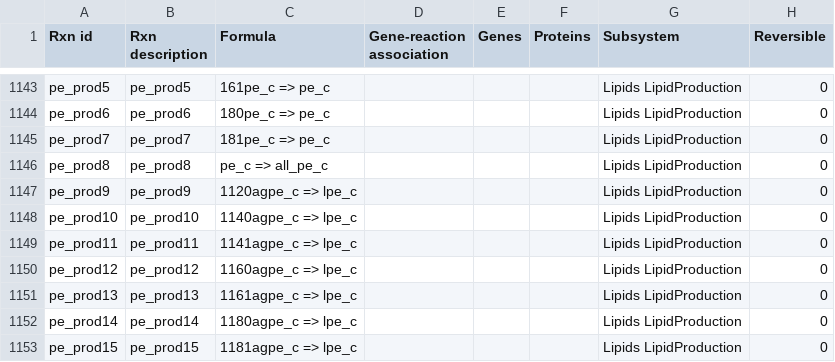
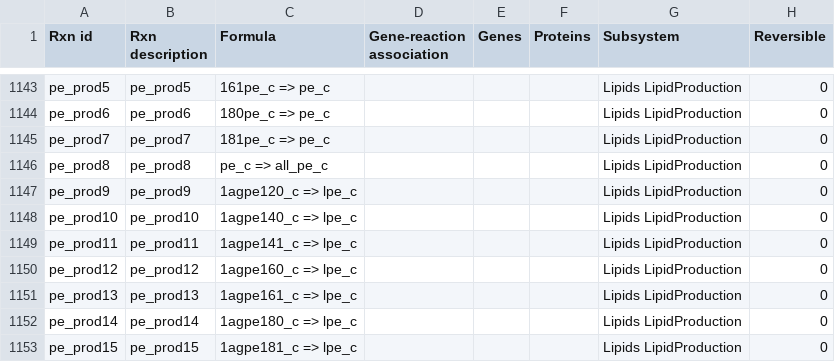
Before and after one commit to gulermalaria/iPfal17_curation, a CSV file: data/edits_additions_or_modifications_final_corrected.csv, drawn as a sheet; only a part is shown, gaps mark what is left out; the diff covers the shown part only; the diff names each change by its address in the sheet, - before the commit and + after, or states it on an @@ line.

```diff
--- a/data/edits_additions_or_modifications_final_corrected.csv
+++ b/data/edits_additions_or_modifications_final_corrected.csv
-C1147 (Formula): 1120agpe_c => lpe_c
+C1147 (Formula): 1agpe120_c => lpe_c
-C1148 (Formula): 1140agpe_c => lpe_c
+C1148 (Formula): 1agpe140_c => lpe_c
-C1149 (Formula): 1141agpe_c => lpe_c
+C1149 (Formula): 1agpe141_c => lpe_c
-C1150 (Formula): 1160agpe_c => lpe_c
+C1150 (Formula): 1agpe160_c => lpe_c
-C1151 (Formula): 1161agpe_c => lpe_c
+C1151 (Formula): 1agpe161_c => lpe_c
-C1152 (Formula): 1180agpe_c => lpe_c
+C1152 (Formula): 1agpe180_c => lpe_c
-C1153 (Formula): 1181agpe_c => lpe_c
+C1153 (Formula): 1agpe181_c => lpe_c
```
Also changed, not shown: 167 edited cells elsewhere in this file, data/biomass_edits_final.csv, 2 other files.
